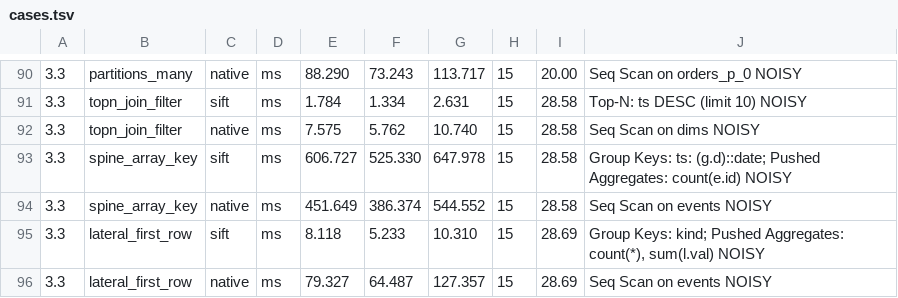
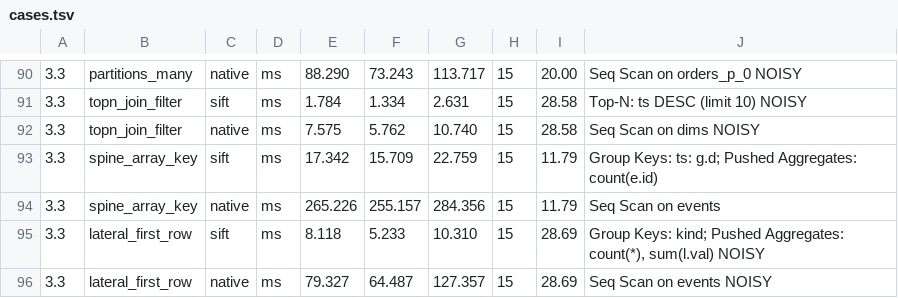
Before and after one commit to brauliobo/pg_sift, a TSV file: docs/results/cases.tsv, drawn as a sheet; only a part is shown, gaps mark what is left out; the diff names each change by its address in the sheet, - before the commit and + after, or states it on an @@ line.

```diff
--- a/docs/results/cases.tsv
+++ b/docs/results/cases.tsv
-E93: 606.727
+E93: 17.342
-F93: 525.330
+F93: 15.709
-G93: 647.978
+G93: 22.759
-I93:I94: 28.58
+I93:I94: 11.79
-J93: …Keys: ts: (g.d)::date; Pushed Aggregates: count(e.id) NOISY
+J93: …Keys: ts: g.d; Pushed Aggregates: count(e.id)
-E94: 451.649
+E94: 265.226
-F94: 386.374
+F94: 255.157
-G94: 544.552
+G94: 284.356
-J94: Seq Scan on events NOISY
+J94: Seq Scan on events
```
Also changed, not shown: 7 other files.
